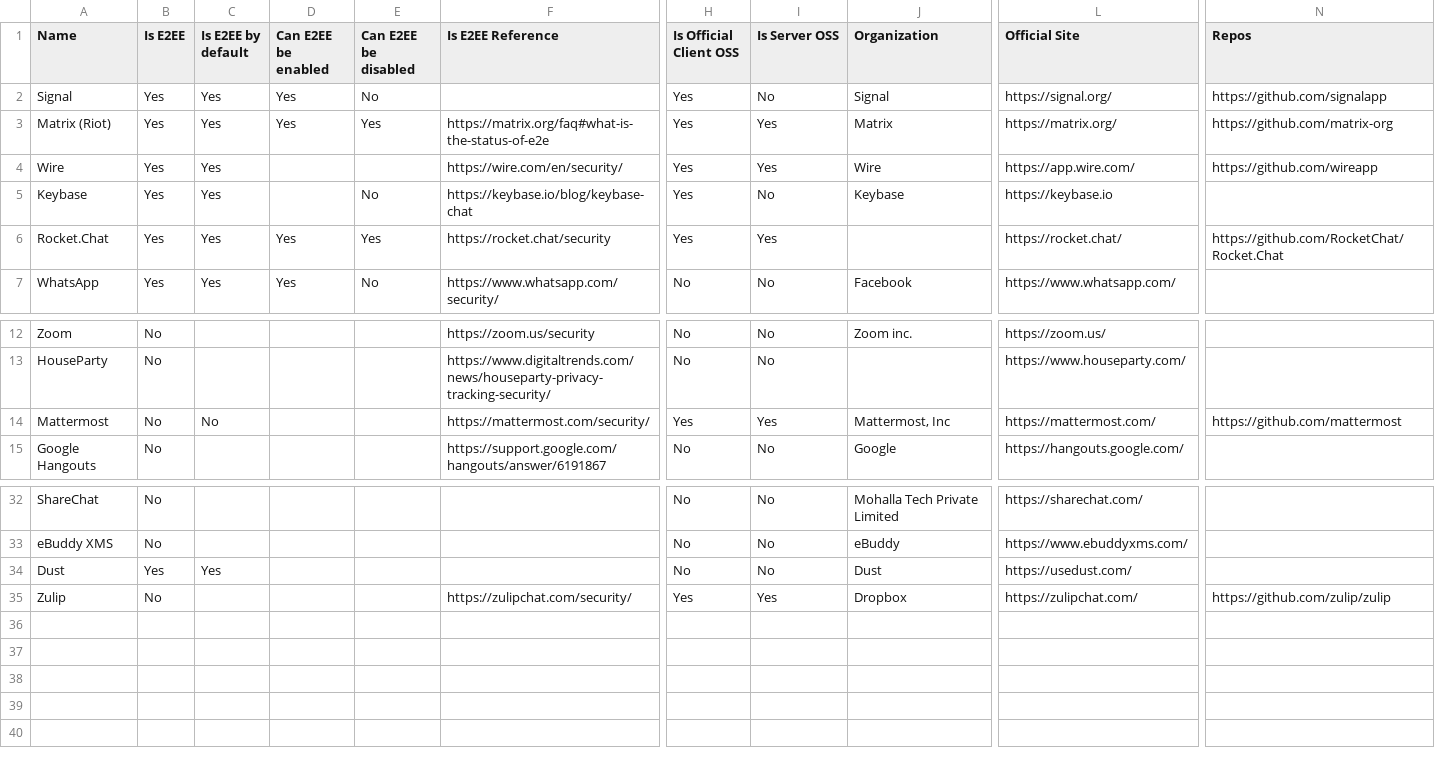
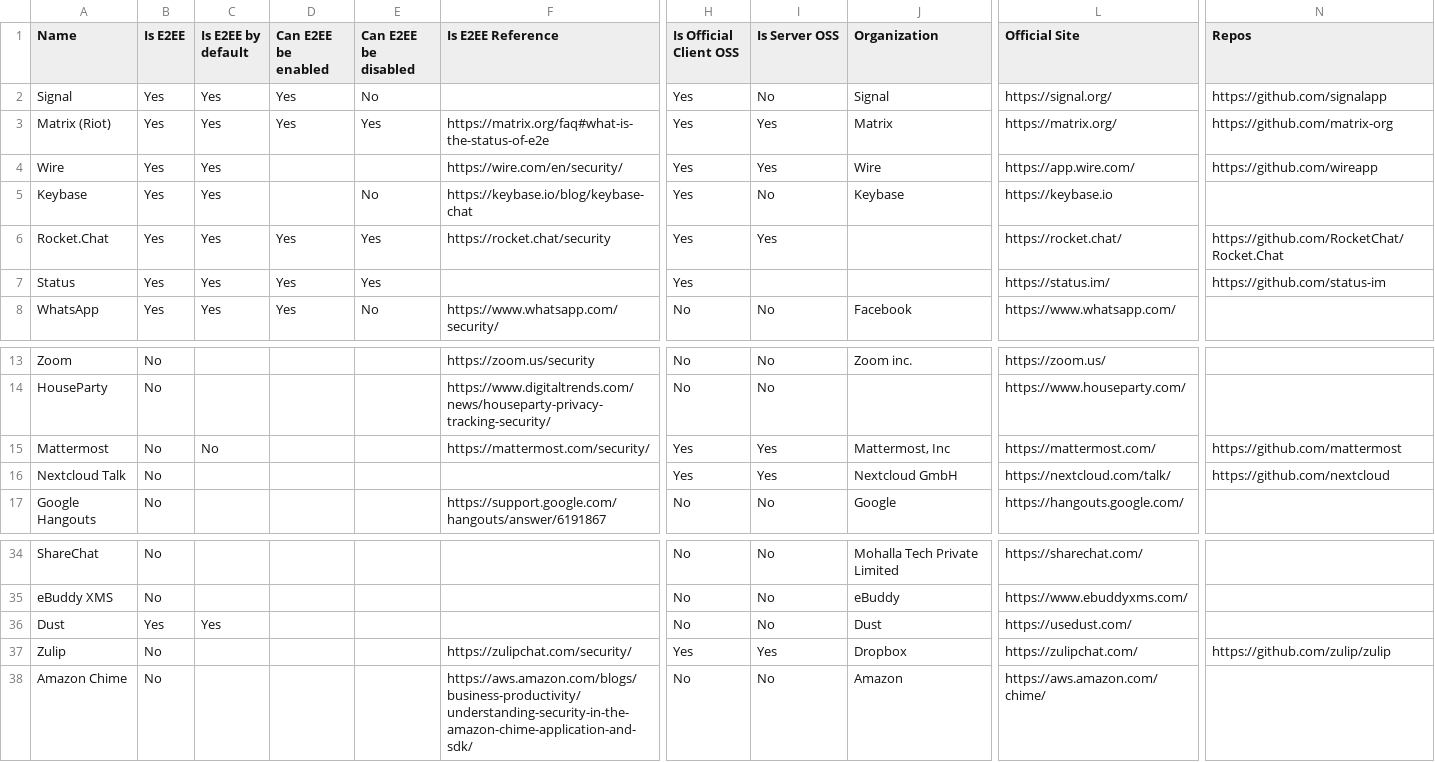
Before and after one commit to romainbou/isE2EE, a CSV file: src/data/app-list.csv, drawn as a sheet; only a part is shown, gaps mark what is left out; rows hold the shown columns only; the diff names each change by its address in the sheet, - before the commit and + after, or states it on an @@ line.

Commit message:
Add services: Amazon Chime, Nextcloud talk

```diff
--- a/src/data/app-list.csv
+++ b/src/data/app-list.csv
+row 7: Status | Yes | Yes | Yes | Yes |  | Yes |  |  | https://status.im/ | https://github.com/status-im
+row 16: Nextcloud Talk | No |  |  |  |  | Yes | Yes | Nextcloud GmbH | https://nextcloud.com/talk/ | https://github.com/nextcloud
+row 38: Amazon Chime | No |  |  |  | https://aws.amazon.com/blogs/business-productivity/understanding-security-in-the-amazon-chime-application-and-sdk/ | No | No | Amazon | https://aws.amazon.com/chime/
```
